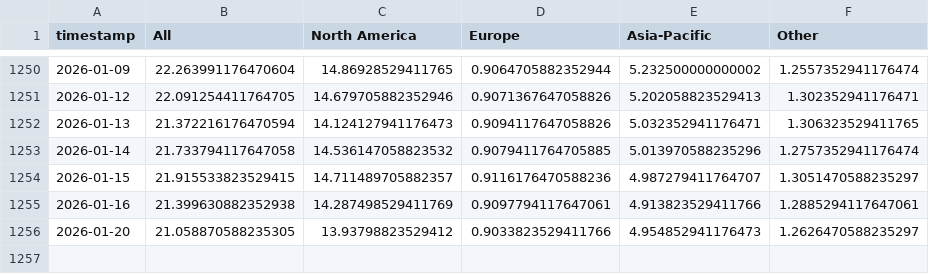
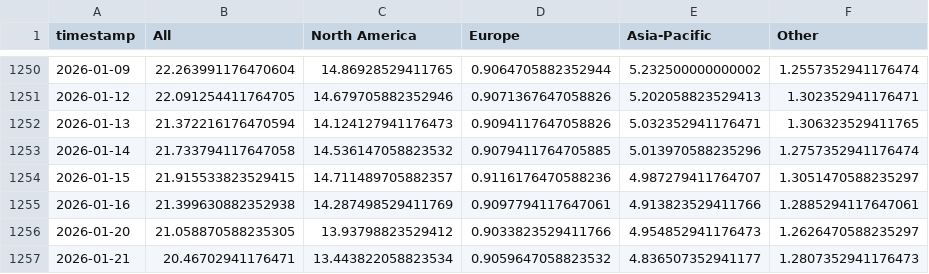
Before and after one commit to leavesnbeans/gaming-index, a CSV file: history.csv, drawn as a sheet; only a part is shown, gaps mark what is left out.

```diff
--- a/history.csv
+++ b/history.csv
@@ -1256 +1256,2 @@ timestamp,All,North America,Europe,Asia-Pacific,Other
 2026-01-20,21.058870588235305,13.93798823529412,0.9033823529411766,4.954852941176473,1.2626470588235297
+2026-01-21,20.46702941176471,13.443822058823534,0.9059647058823532,4.836507352941177,1.2807352941176473
```
Also changed, not shown: 1 other file.
